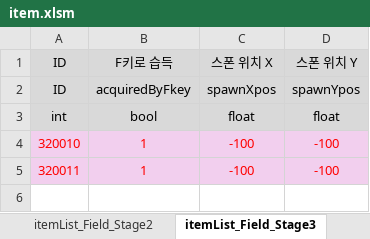
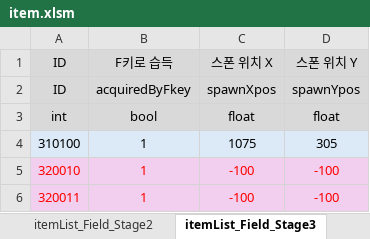
Before and after one commit to kimi5231/B1A2_project1_data, an Excel workbook: data/item.xlsm, sheet itemList_Field_Stage3, drawn as a sheet; values as stored, in another font and other column widths than the file's, no borders; the diff names each change by its address in the sheet, - before the commit and + after, or states it on an @@ line.

Commit message:
itemList에 아이템 위치 및 필요한 아이템 추가

```diff
--- a/data/item.xlsm (sheet itemList_Field_Stage3)
+++ b/data/item.xlsm (sheet itemList_Field_Stage3)
+row 4: 310100 | 1 | 1075 | 305
```
Also changed, not shown: sheet itemList_Field_Stage2, sheet itemList_Field_Stage1, other sheet tabs, 3 other files.
